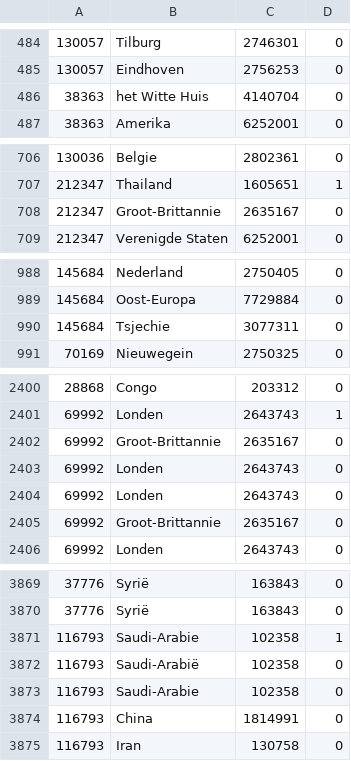
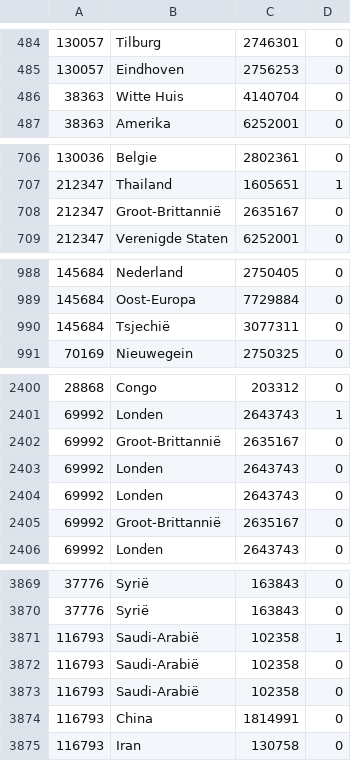
Before and after one commit to SimonvanLoon/Scriptie_SvL_2324, a TSV file: annotations_gold.tsv, drawn as a sheet; only a part is shown, gaps mark what is left out; the diff covers the shown part only.

```diff
--- a/annotations_gold.tsv
+++ b/annotations_gold.tsv
@@ -485,3 +485,3 @@
 130057	Eindhoven	2756253	0
-38363	het Witte Huis	4140704	0
+38363	Witte Huis	4140704	0
 38363	Amerika	6252001	0
@@ -707,3 +707,3 @@
 212347	Thailand	1605651	1
-212347	Groot-Brittannie	2635167	0
+212347	Groot-Brittannië	2635167	0
 212347	Verenigde Staten	6252001	0
@@ -989,3 +989,3 @@
 145684	Oost-Europa	7729884	0
-145684	Tsjechie	3077311	0
+145684	Tsjechië	3077311	0
 70169	Nieuwegein	2750325	0
@@ -2401,6 +2401,6 @@
 69992	Londen	2643743	1
-69992	Groot-Brittannie	2635167	0
+69992	Groot-Brittannië	2635167	0
 69992	Londen	2643743	0
 69992	Londen	2643743	0
-69992	Groot-Brittannie	2635167	0
+69992	Groot-Brittannië	2635167	0
 69992	Londen	2643743	0
@@ -3870,5 +3870,5 @@
 37776	Syrië	163843	0
-116793	Saudi-Arabie	102358	1
+116793	Saudi-Arabië	102358	1
 116793	Saudi-Arabië	102358	0
-116793	Saudi-Arabie	102358	0
+116793	Saudi-Arabië	102358	0
 116793	China	1814991	0
```
Also changed, not shown: 42 edited cells elsewhere in this file, 2 other files.
